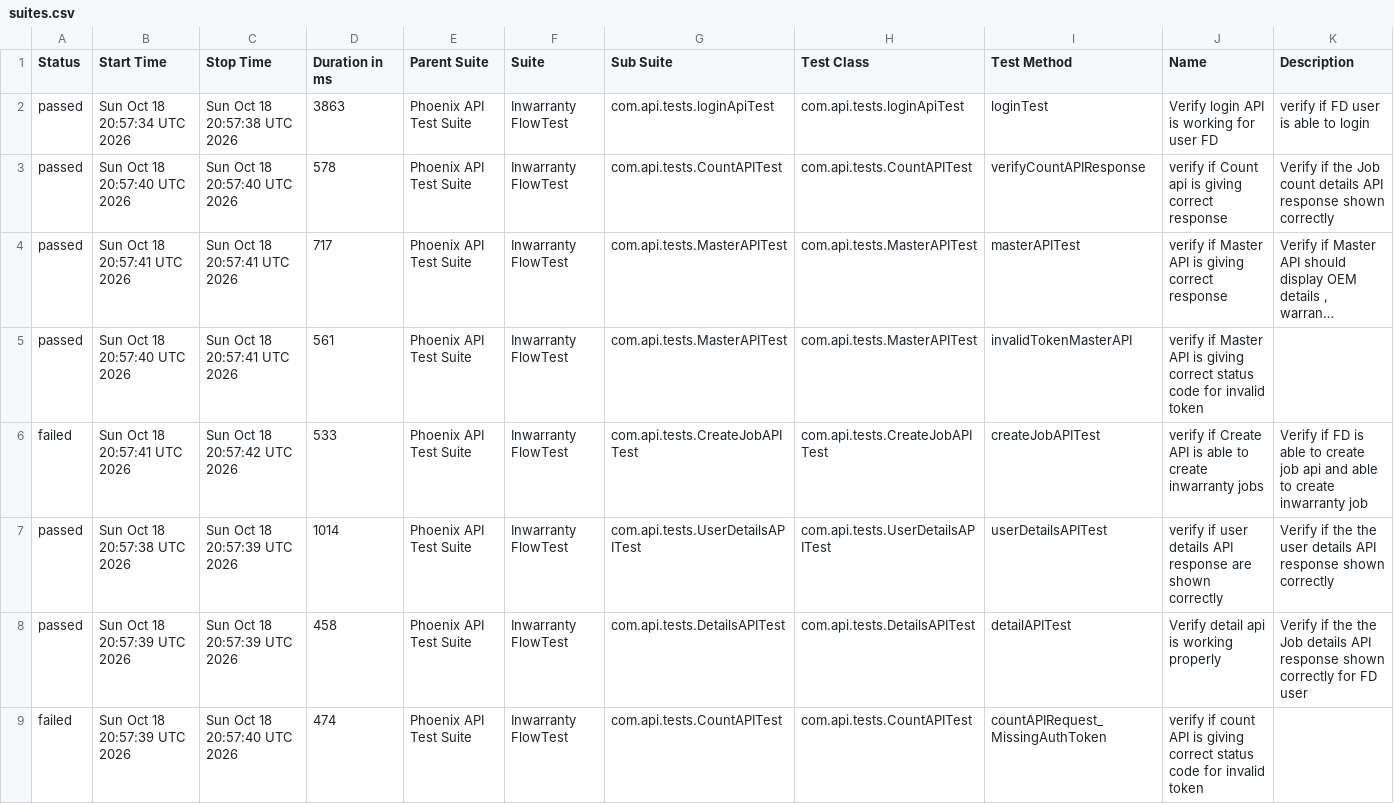
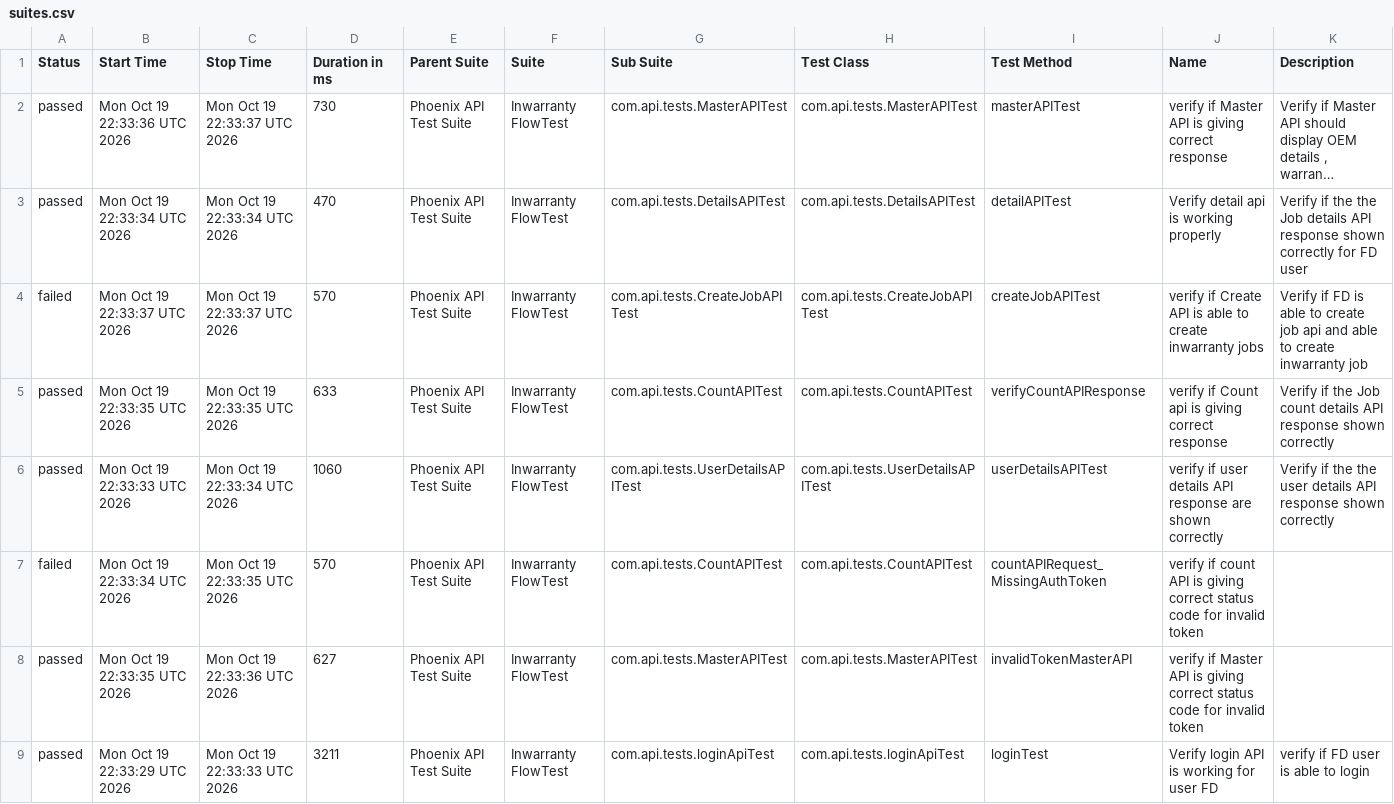
Before and after one commit to iamsourabh434/PhoenixTestAutomationFramework, a CSV file: data/suites.csv, drawn as a sheet; long unchanged cells end in …; removed rows and columns are numbered as before the commit, all else as after; the diff names each change by its address in the sheet, - before the commit and + after, or states it on an @@ line.

```diff
--- a/data/suites.csv
+++ b/data/suites.csv
-row 2: passed | Sun Oct 18 20:57:34 UTC 2026 | Sun Oct 18 20:57:38 UTC 2026 | 3863 | Phoenix API Test Suite | Inwarranty FlowTest | com.api.tests.loginApiTest | com.api.tests.loginApiTest | loginTest | Verify login API is working for user FD | verify if FD user is able to login
-row 3: passed | Sun Oct 18 20:57:40 UTC 2026 | Sun Oct 18 20:57:40 UTC 2026 | 578 | Phoenix API Test Suite | Inwarranty FlowTest | com.api.tests.CountAPITest | com.api.tests.CountAPITest | verifyCountAPIResponse | verify if Count api is giving correct response | Verify if the Job count details API response shown correctly
-B2 (Start Time): Sun Oct 18 20:57:41 UTC 2026
+B2 (Start Time): Mon Oct 19 22:33:36 UTC 2026
-C2 (Stop Time): Sun Oct 18 20:57:41 UTC 2026
+C2 (Stop Time): Mon Oct 19 22:33:37 UTC 2026
-D2 (Duration in ms): 717
+D2 (Duration in ms): 730
-B3 (Start Time): Sun Oct 18 20:57:40 UTC 2026
+B3 (Start Time): Mon Oct 19 22:33:34 UTC 2026
-C3 (Stop Time): Sun Oct 18 20:57:41 UTC 2026
+C3 (Stop Time): Mon Oct 19 22:33:34 UTC 2026
-D3 (Duration in ms): 561
+D3 (Duration in ms): 470
-G3 (Sub Suite): com.api.tests.MasterAPITest
+G3 (Sub Suite): com.api.tests.DetailsAPITest
-H3 (Test Class): com.api.tests.MasterAPITest
+H3 (Test Class): com.api.tests.DetailsAPITest
-I3 (Test Method): invalidTokenMasterAPI
+I3 (Test Method): detailAPITest
-J3 (Name): verify if Master API is giving correct status code for invalid token
+J3 (Name): Verify detail api is working properly
-K3 (Description): (empty)
+K3 (Description): Verify if the the Job details API response shown correctly for FD user
-B4 (Start Time): Sun Oct 18 20:57:41 UTC 2026
+B4 (Start Time): Mon Oct 19 22:33:37 UTC 2026
-C4 (Stop Time): Sun Oct 18 20:57:42 UTC 2026
+C4 (Stop Time): Mon Oct 19 22:33:37 UTC 2026
-D4 (Duration in ms): 533
+D4 (Duration in ms): 570
-B5 (Start Time): Sun Oct 18 20:57:38 UTC 2026
+B5 (Start Time): Mon Oct 19 22:33:35 UTC 2026
-C5 (Stop Time): Sun Oct 18 20:57:39 UTC 2026
+C5 (Stop Time): Mon Oct 19 22:33:35 UTC 2026
-D5 (Duration in ms): 1014
+D5 (Duration in ms): 633
-G5 (Sub Suite): com.api.tests.UserDetailsAPITest
+G5 (Sub Suite): com.api.tests.CountAPITest
-H5 (Test Class): com.api.tests.UserDetailsAPITest
+H5 (Test Class): com.api.tests.CountAPITest
-I5 (Test Method): userDetailsAPITest
+I5 (Test Method): verifyCountAPIResponse
-J5 (Name): verify if user details API response are shown correctly
+J5 (Name): verify if Count api is giving correct response
-K5 (Description): …if the the user details API…
+K5 (Description): …if the Job count details API…
-B6 (Start Time): Sun Oct 18 20:57:39 UTC 2026
+B6 (Start Time): Mon Oct 19 22:33:33 UTC 2026
-C6 (Stop Time): Sun Oct 18 20:57:39 UTC 2026
+C6 (Stop Time): Mon Oct 19 22:33:34 UTC 2026
-D6 (Duration in ms): 458
+D6 (Duration in ms): 1060
-G6 (Sub Suite): com.api.tests.DetailsAPITest
+G6 (Sub Suite): com.api.tests.UserDetailsAPITest
-H6 (Test Class): com.api.tests.DetailsAPITest
+H6 (Test Class): com.api.tests.UserDetailsAPITest
-I6 (Test Method): detailAPITest
+I6 (Test Method): userDetailsAPITest
-J6 (Name): Verify detail api is working properly
+J6 (Name): verify if user details API response are shown correctly
-K6 (Description): …the the Job details API response shown correctly for FD user
+K6 (Description): …the the user details API response shown correctly
-B7 (Start Time): Sun Oct 18 20:57:39 UTC 2026
+B7 (Start Time): Mon Oct 19 22:33:34 UTC 2026
-C7 (Stop Time): Sun Oct 18 20:57:40 UTC 2026
+C7 (Stop Time): Mon Oct 19 22:33:35 UTC 2026
-D7 (Duration in ms): 474
+D7 (Duration in ms): 570
+row 8: passed | Mon Oct 19 22:33:35 UTC 2026 | Mon Oct 19 22:33:36 UTC 2026 | 627 | Phoenix API Test Suite | Inwarranty FlowTest | com.api.tests.MasterAPITest | com.api.tests.MasterAPITest | invalidTokenMasterAPI | verify if Master API is giving correct status code for invalid token
+row 9: passed | Mon Oct 19 22:33:29 UTC 2026 | Mon Oct 19 22:33:33 UTC 2026 | 3211 | Phoenix API Test Suite | Inwarranty FlowTest | com.api.tests.loginApiTest | com.api.tests.loginApiTest | loginTest | Verify login API is working for user FD | verify if FD user is able to login
```
Also changed, not shown: data/behaviors.csv, 52 other files.
